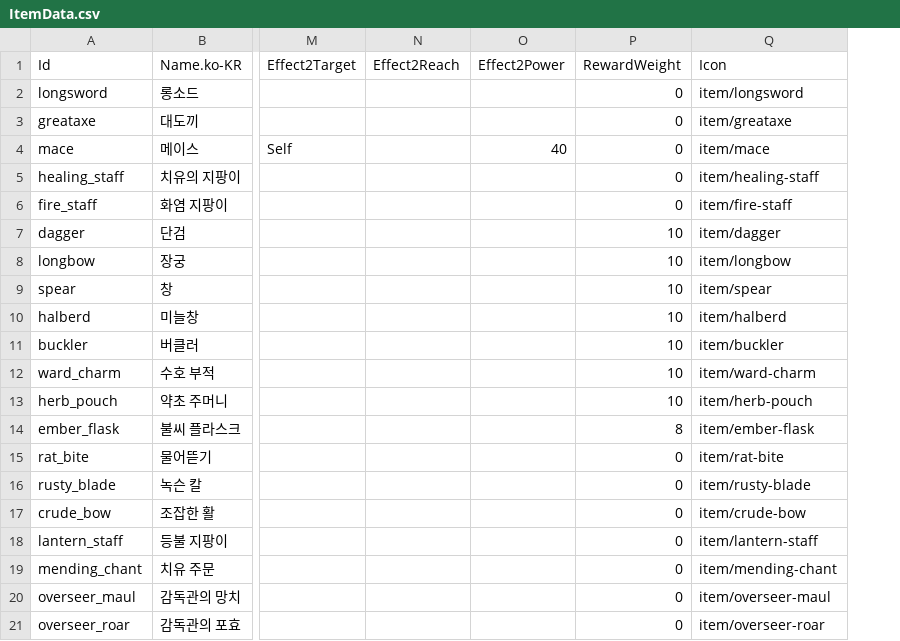
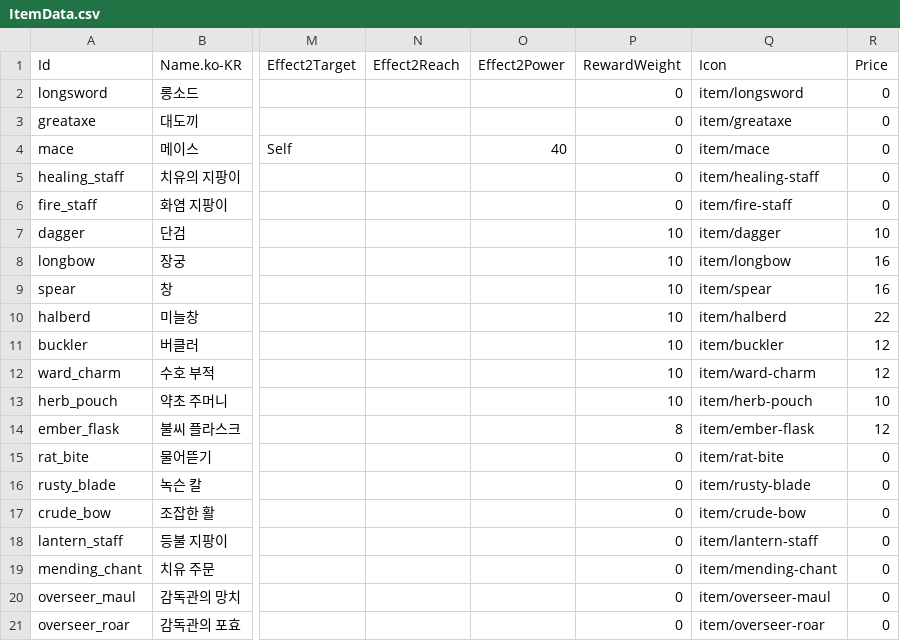
Before and after one commit to merustudy/F1, a CSV file: Assets/@Data/Source/ItemData.csv, drawn as a sheet; only a part is shown, gaps mark what is left out; the diff names each change by its address in the sheet, - before the commit and + after, or states it on an @@ line.

```diff
--- a/Assets/@Data/Source/ItemData.csv
+++ b/Assets/@Data/Source/ItemData.csv
+column R (Price), rows 2-21: 0 | 0 | 0 | 0 | 0 | 10 | 16 | 16 | 22 | 12 | 12 | 10 | 12 | 0 | 0 | 0 | 0 | 0 | 0 | 0
```
Also changed, not shown: Assets/@Data/Source/BalanceData.csv, Assets/@Data/Source/DungeonData.csv, 31 other files.
